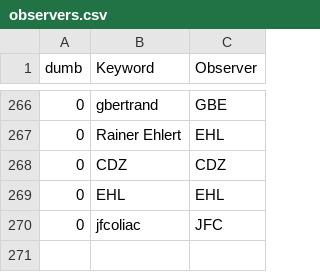
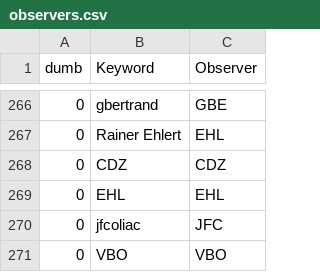
Before and after one commit to aras-database/database, a CSV file: data/observers.csv, drawn as a sheet; only a part is shown, gaps mark what is left out.

```diff
--- a/data/observers.csv
+++ b/data/observers.csv
@@ -270 +270,2 @@ dumb;Keyword;Observer
 0;jfcoliac;JFC
+0;VBO;VBO
```
Also changed, not shown: data/objects.csv, data/symbiotic_stars_Merc.csv, 27 other files.
